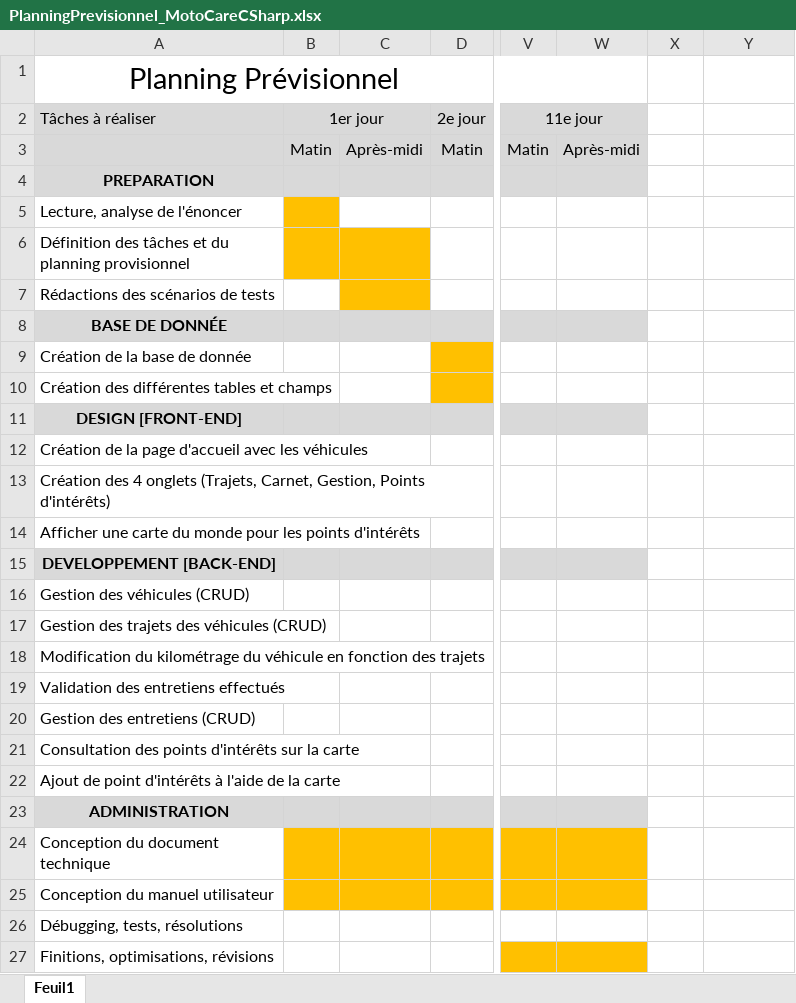
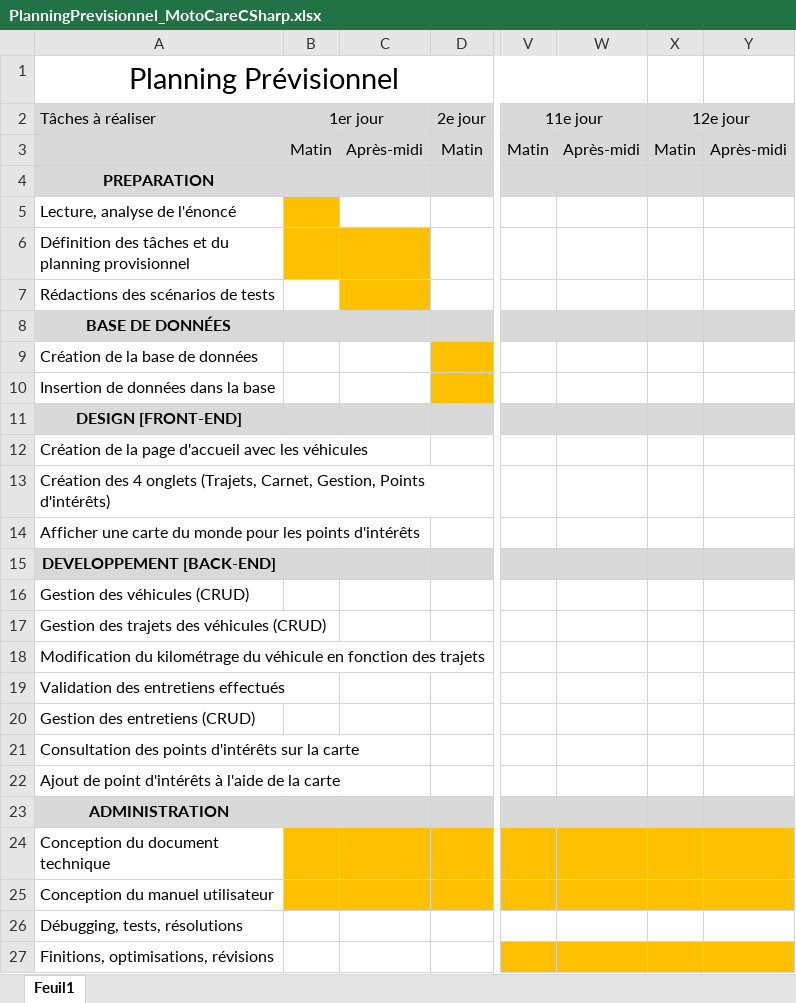
Before and after one commit to lucawhlrs/TPI_MotoCare, an Excel workbook: PlanningPrevisionnel_MotoCareCSharp.xlsx, sheet Feuil1, drawn as a sheet; only a part is shown, gaps mark what is left out; values as stored, in another font and other column widths than the file's, no borders; conditional formats and table styles not drawn; the diff names each change by its address in the sheet, - before the commit and + after, or states it on an @@ line.

Commit message:
corrections planning

```diff
--- a/PlanningPrevisionnel_MotoCareCSharp.xlsx (sheet Feuil1)
+++ b/PlanningPrevisionnel_MotoCareCSharp.xlsx (sheet Feuil1)
-X2: (empty)
+X2: 12e jour
-X2:Y4 fill: none
+X2:Y4 fill: #D9D9D9
+X2:Y2 merged
-X3 (12e jour): (empty)
+X3 (12e jour): Matin
-Y3: (empty)
+Y3: Après-midi
-A5 (Tâches à réaliser): Lecture, analyse de l'énoncer
+A5 (Tâches à réaliser): Lecture, analyse de l'énoncé
-A8 (Tâches à réaliser): BASE DE DONNÉE
+A8 (Tâches à réaliser): BASE DE DONNÉES
-X8:Y8 fill: none
+X8:Y8 fill: #D9D9D9
-A9 (Tâches à réaliser): Création de la base de donnée
+A9 (Tâches à réaliser): Création de la base de données
-A10 (Tâches à réaliser): Création des différentes tables et champs
+A10 (Tâches à réaliser): Insertion de données dans la base
-X11:Y11 fill: none
+X11:Y11 fill: #D9D9D9
-X15:Y15 fill: none
+X15:Y15 fill: #D9D9D9
-X23:Y23 fill: none
+X23:Y23 fill: #D9D9D9
-X24:Y25 fill: none
+X24:Y25 fill: #FFC000
-X27:Y27 fill: none
+X27:Y27 fill: #FFC000
```
